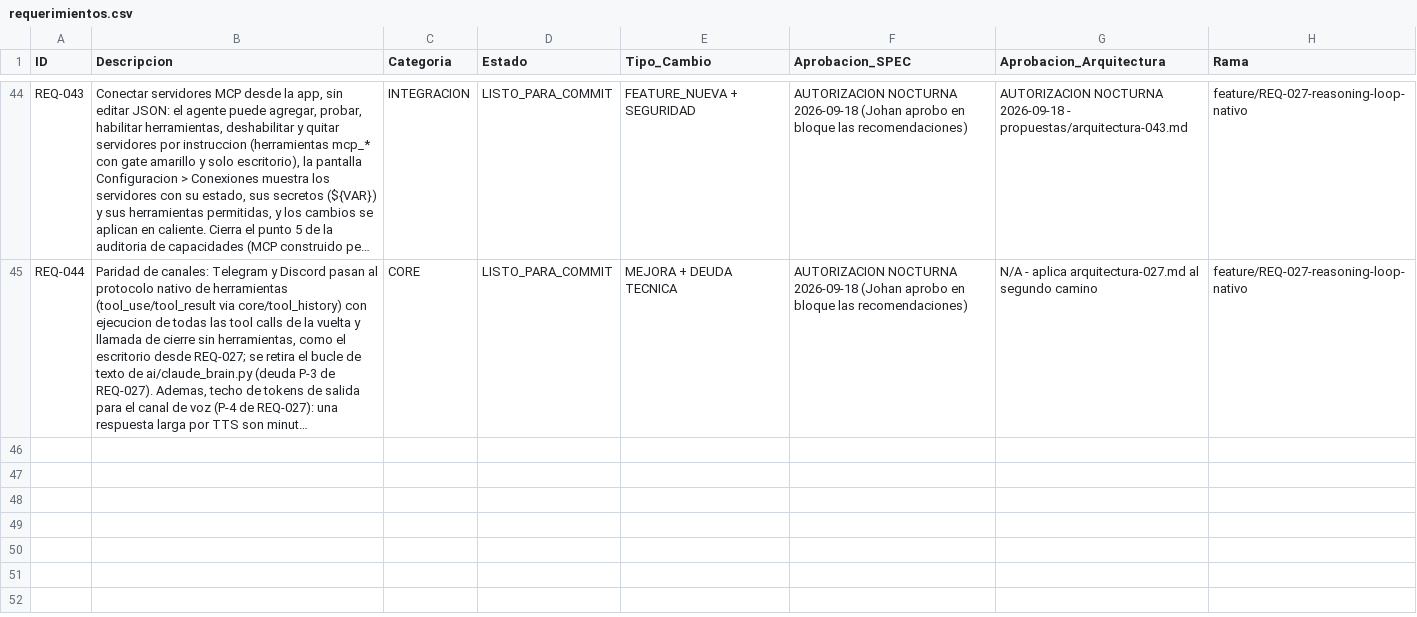
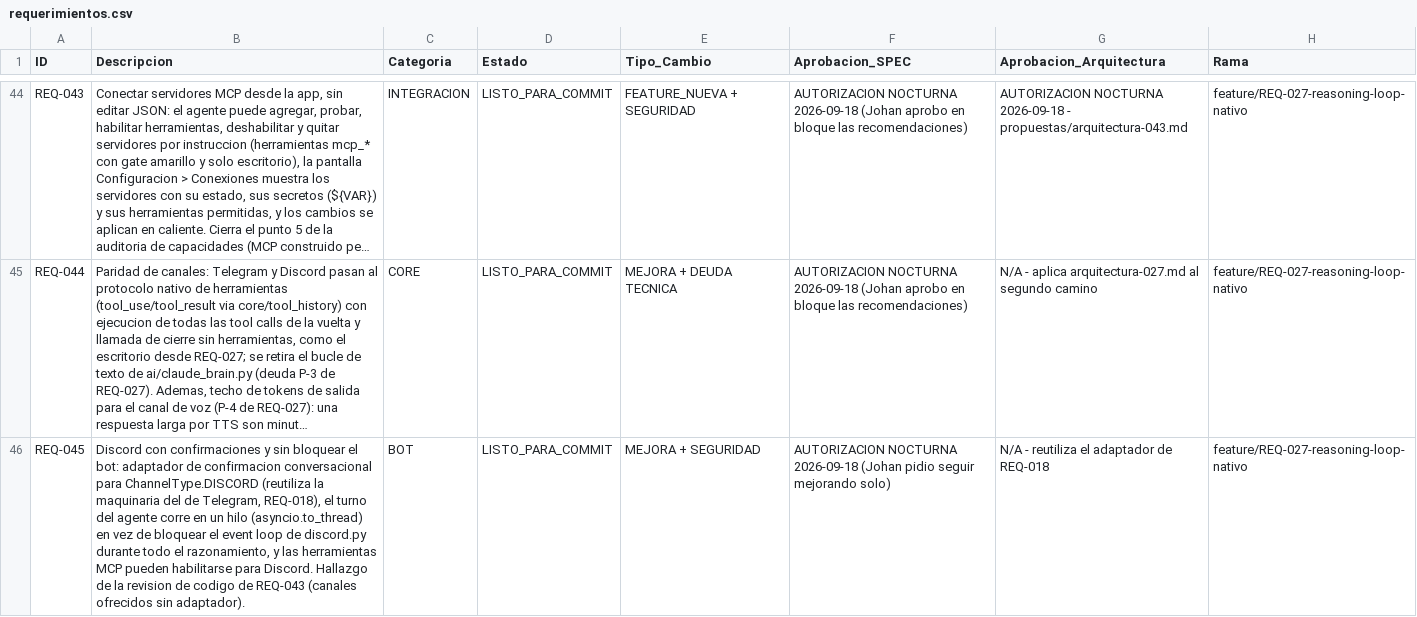
Before and after one commit to johanrodriguezdev/agent-ia, a CSV file: agente_ia/requerimientos.csv, drawn as a sheet; only a part is shown, gaps mark what is left out; long unchanged cells end in …; the diff names each change by its address in the sheet, - before the commit and + after, or states it on an @@ line.

```diff
--- a/agente_ia/requerimientos.csv
+++ b/agente_ia/requerimientos.csv
+row 46: REQ-045 | Discord con confirmaciones y sin bloquear el bot: adaptador de confirmacion conversacional para ChannelType.DISCORD (reutiliza la maquinaria del de Telegram, REQ-018), el turno del agente corre en un hilo (asyncio.to_thread) en vez de bloquear el event loop de discord.py durante todo el razonamiento, y las herramientas MCP pueden habilitarse para Discord. Hallazgo de la revision de codigo de REQ-043 (canales ofrecidos sin adaptador). | BOT | LISTO_PARA_COMMIT | MEJORA + SEGURIDAD | AUTORIZACION NOCTURNA 2026-09-18 (Johan pidio seguir mejorando solo) | N/A - reutiliza el adaptador de REQ-018 | feature/REQ-027-reasoning-loop-nativo
```
Also changed, not shown: 11 other files.
